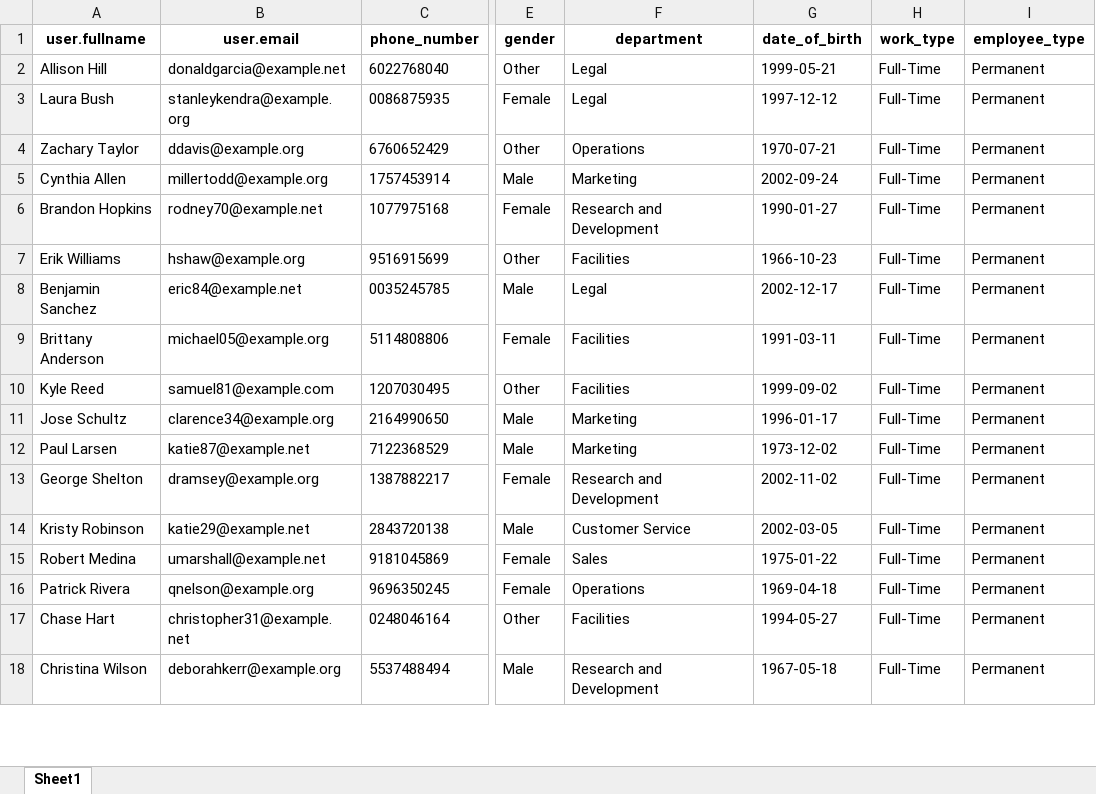
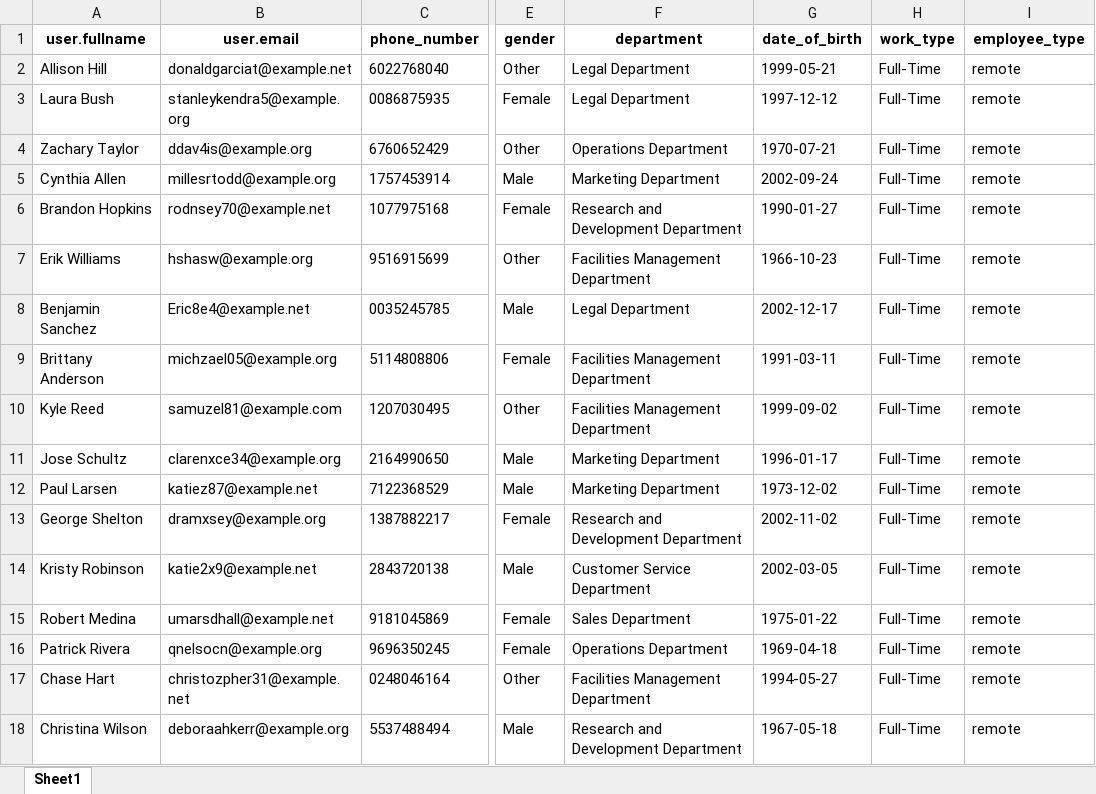
Before and after one commit to DanielKasi/HR-MAIN-PLATFORM-INTEGRATION-TEST, an Excel workbook: backend/employee_data.xlsx, sheet Sheet1, drawn as a sheet; only a part is shown, gaps mark what is left out; values as stored, in another font and other column widths than the file's, no borders; the diff covers the shown part only; the diff names each change by its address in the sheet, - before the commit and + after, or states it on an @@ line.

```diff
--- a/backend/employee_data.xlsx (sheet Sheet1)
+++ b/backend/employee_data.xlsx (sheet Sheet1)
-B2 (user.email): donaldgarcia@example.net
+B2 (user.email): donaldgarciat@example.net
-F2:F3 (department): Legal
+F2:F3 (department): Legal Department
-I2:I18 (employee_type): Permanent
+I2:I18 (employee_type): remote
-B3 (user.email): stanleykendra@example.org
+B3 (user.email): stanleykendra5@example.org
-B4 (user.email): ddavis@example.org
+B4 (user.email): ddav4is@example.org
-F4 (department): Operations
+F4 (department): Operations Department
-B5 (user.email): millertodd@example.org
+B5 (user.email): millesrtodd@example.org
-F5 (department): Marketing
+F5 (department): Marketing Department
-B6 (user.email): rodney70@example.net
+B6 (user.email): rodnsey70@example.net
-F6 (department): Research and Development
+F6 (department): Research and Development Department
-B7 (user.email): hshaw@example.org
+B7 (user.email): hshasw@example.org
-F7 (department): Facilities
+F7 (department): Facilities Management Department
-B8 (user.email): eric84@example.net
+B8 (user.email): Eric8e4@example.net
-F8 (department): Legal
+F8 (department): Legal Department
-B9 (user.email): michael05@example.org
+B9 (user.email): michzael05@example.org
-F9:F10 (department): Facilities
+F9:F10 (department): Facilities Management Department
-B10 (user.email): samuel81@example.com
+B10 (user.email): samuzel81@example.com
-B11 (user.email): clarence34@example.org
+B11 (user.email): clarenxce34@example.org
-F11:F12 (department): Marketing
+F11:F12 (department): Marketing Department
-B12 (user.email): katie87@example.net
+B12 (user.email): katiez87@example.net
-B13 (user.email): dramsey@example.org
+B13 (user.email): dramxsey@example.org
-F13 (department): Research and Development
+F13 (department): Research and Development Department
-B14 (user.email): katie29@example.net
+B14 (user.email): katie2x9@example.net
-F14 (department): Customer Service
+F14 (department): Customer Service Department
-B15 (user.email): umarshall@example.net
+B15 (user.email): umarsdhall@example.net
-F15 (department): Sales
+F15 (department): Sales Department
-B16 (user.email): qnelson@example.org
+B16 (user.email): qnelsocn@example.org
-F16 (department): Operations
+F16 (department): Operations Department
-B17 (user.email): christopher31@example.net
+B17 (user.email): christozpher31@example.net
-F17 (department): Facilities
+F17 (department): Facilities Management Department
-B18 (user.email): deborahkerr@example.org
+B18 (user.email): deboraahkerr@example.org
-F18 (department): Research and Development
+F18 (department): Research and Development Department
```
Also changed, not shown: 51 removed rows and 96 edited cells elsewhere in this sheet, 3 other files.
